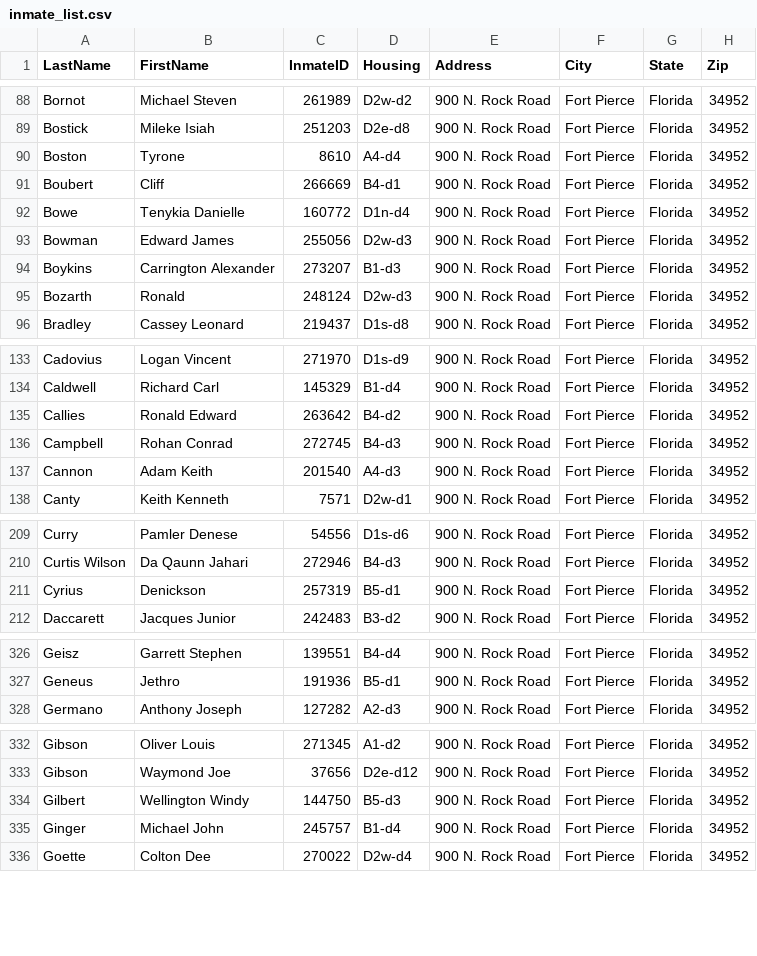
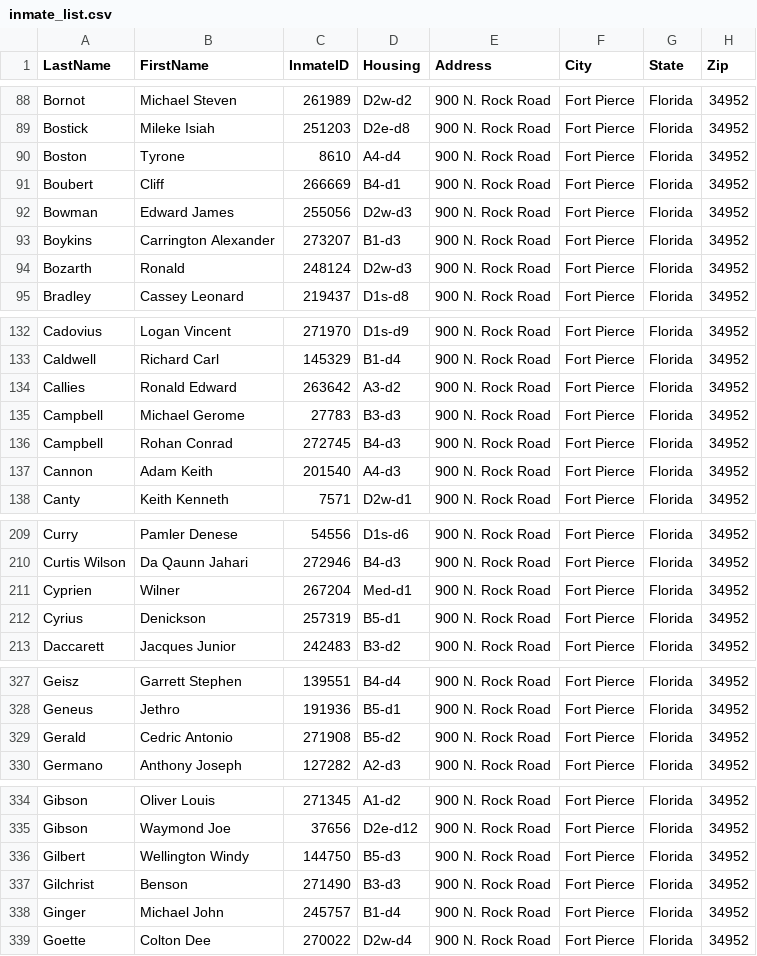
Before and after one commit to webrezaul/david, a CSV file: inmate_list.csv, drawn as a sheet; only a part is shown, gaps mark what is left out; the diff covers the shown part only.

```diff
--- a/inmate_list.csv
+++ b/inmate_list.csv
@@ -91,3 +91,2 @@ Boston,Tyrone,8610,A4-d4,900 N. Rock Road,Fort Pierce,Florida,34952
 Boubert,Cliff,266669,B4-d1,900 N. Rock Road,Fort Pierce,Florida,34952
-Bowe,Tenykia Danielle,160772,D1n-d4,900 N. Rock Road,Fort Pierce,Florida,34952
 Bowman,Edward James,255056,D2w-d3,900 N. Rock Road,Fort Pierce,Florida,34952
@@ -134,3 +133,4 @@ Cadovius,Logan Vincent,271970,D1s-d9,900 N. Rock Road,Fort Pierce,Florida,34952
 Caldwell,Richard Carl,145329,B1-d4,900 N. Rock Road,Fort Pierce,Florida,34952
-Callies,Ronald Edward,263642,B4-d2,900 N. Rock Road,Fort Pierce,Florida,34952
+Callies,Ronald Edward,263642,A3-d2,900 N. Rock Road,Fort Pierce,Florida,34952
+Campbell,Michael Gerome,27783,B3-d3,900 N. Rock Road,Fort Pierce,Florida,34952
 Campbell,Rohan Conrad,272745,B4-d3,900 N. Rock Road,Fort Pierce,Florida,34952
@@ -210,2 +210,3 @@ Curry,Pamler Denese,54556,D1s-d6,900 N. Rock Road,Fort Pierce,Florida,34952
 Curtis Wilson,Da Qaunn Jahari,272946,B4-d3,900 N. Rock Road,Fort Pierce,Florida,34952
+Cyprien,Wilner,267204,Med-d1,900 N. Rock Road,Fort Pierce,Florida,34952
 Cyrius,Denickson,257319,B5-d1,900 N. Rock Road,Fort Pierce,Florida,34952
@@ -327,2 +328,3 @@ Geisz,Garrett Stephen,139551,B4-d4,900 N. Rock Road,Fort Pierce,Florida,34952
 Geneus,Jethro,191936,B5-d1,900 N. Rock Road,Fort Pierce,Florida,34952
+Gerald,Cedric Antonio,271908,B5-d2,900 N. Rock Road,Fort Pierce,Florida,34952
 Germano,Anthony Joseph,127282,A2-d3,900 N. Rock Road,Fort Pierce,Florida,34952
@@ -334,2 +336,3 @@ Gibson,Waymond Joe,37656,D2e-d12,900 N. Rock Road,Fort Pierce,Florida,34952
 Gilbert,Wellington Windy,144750,B5-d3,900 N. Rock Road,Fort Pierce,Florida,34952
+Gilchrist,Benson,271490,B3-d3,900 N. Rock Road,Fort Pierce,Florida,34952
 Ginger,Michael John,245757,B1-d4,900 N. Rock Road,Fort Pierce,Florida,34952
```
Also changed, not shown: 5 added rows, 10 removed rows and 28 edited cells elsewhere in this file, 2 other files.
